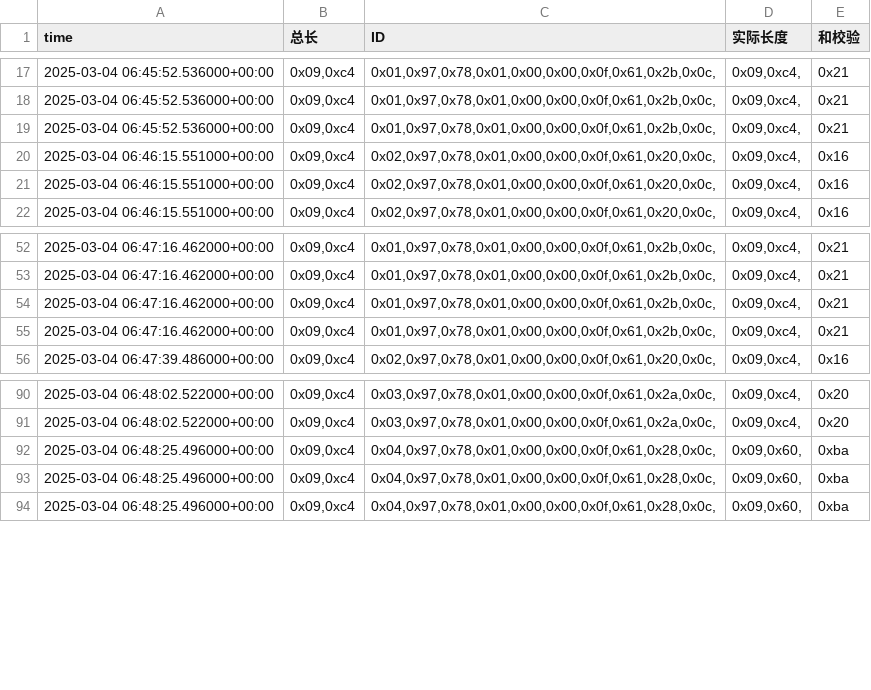
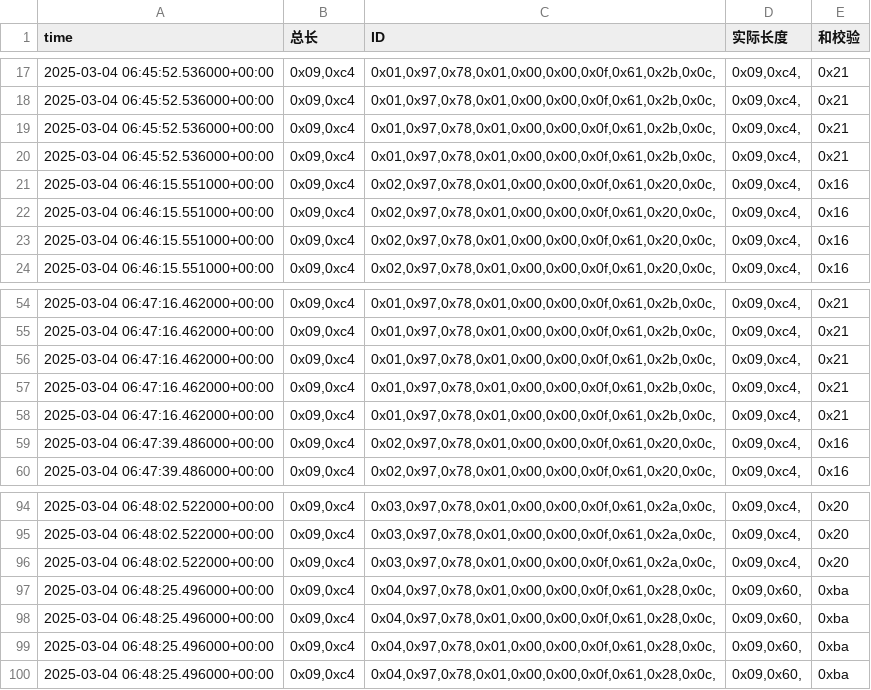
Before and after one commit to weichencsu/ammanexperiment, a CSV file: sensorCSV/869080079873164.csv, drawn as a sheet; only a part is shown, gaps mark what is left out.

```diff
--- a/sensorCSV/869080079873164.csv
+++ b/sensorCSV/869080079873164.csv
@@ -19,2 +19,4 @@ time,总长,ID,实际长度,和校验
 2025-03-04 06:45:52.536000+00:00,"0x09,0xc4","0x01,0x97,0x78,0x01,0x00,0x00,0x0f,0x61,0x2b,0x0c,","0x09,0xc4,",0x21
+2025-03-04 06:45:52.536000+00:00,"0x09,0xc4","0x01,0x97,0x78,0x01,0x00,0x00,0x0f,0x61,0x2b,0x0c,","0x09,0xc4,",0x21
+2025-03-04 06:46:15.551000+00:00,"0x09,0xc4","0x02,0x97,0x78,0x01,0x00,0x00,0x0f,0x61,0x20,0x0c,","0x09,0xc4,",0x16
 2025-03-04 06:46:15.551000+00:00,"0x09,0xc4","0x02,0x97,0x78,0x01,0x00,0x00,0x0f,0x61,0x20,0x0c,","0x09,0xc4,",0x16
@@ -55,2 +57,4 @@ time,总长,ID,实际长度,和校验
 2025-03-04 06:47:16.462000+00:00,"0x09,0xc4","0x01,0x97,0x78,0x01,0x00,0x00,0x0f,0x61,0x2b,0x0c,","0x09,0xc4,",0x21
+2025-03-04 06:47:16.462000+00:00,"0x09,0xc4","0x01,0x97,0x78,0x01,0x00,0x00,0x0f,0x61,0x2b,0x0c,","0x09,0xc4,",0x21
+2025-03-04 06:47:39.486000+00:00,"0x09,0xc4","0x02,0x97,0x78,0x01,0x00,0x00,0x0f,0x61,0x20,0x0c,","0x09,0xc4,",0x16
 2025-03-04 06:47:39.486000+00:00,"0x09,0xc4","0x02,0x97,0x78,0x01,0x00,0x00,0x0f,0x61,0x20,0x0c,","0x09,0xc4,",0x16
@@ -91,2 +95,4 @@ time,总长,ID,实际长度,和校验
 2025-03-04 06:48:02.522000+00:00,"0x09,0xc4","0x03,0x97,0x78,0x01,0x00,0x00,0x0f,0x61,0x2a,0x0c,","0x09,0xc4,",0x20
+2025-03-04 06:48:02.522000+00:00,"0x09,0xc4","0x03,0x97,0x78,0x01,0x00,0x00,0x0f,0x61,0x2a,0x0c,","0x09,0xc4,",0x20
+2025-03-04 06:48:25.496000+00:00,"0x09,0xc4","0x04,0x97,0x78,0x01,0x00,0x00,0x0f,0x61,0x28,0x0c,","0x09,0x60,",0xba
 2025-03-04 06:48:25.496000+00:00,"0x09,0xc4","0x04,0x97,0x78,0x01,0x00,0x00,0x0f,0x61,0x28,0x0c,","0x09,0x60,",0xba
```
